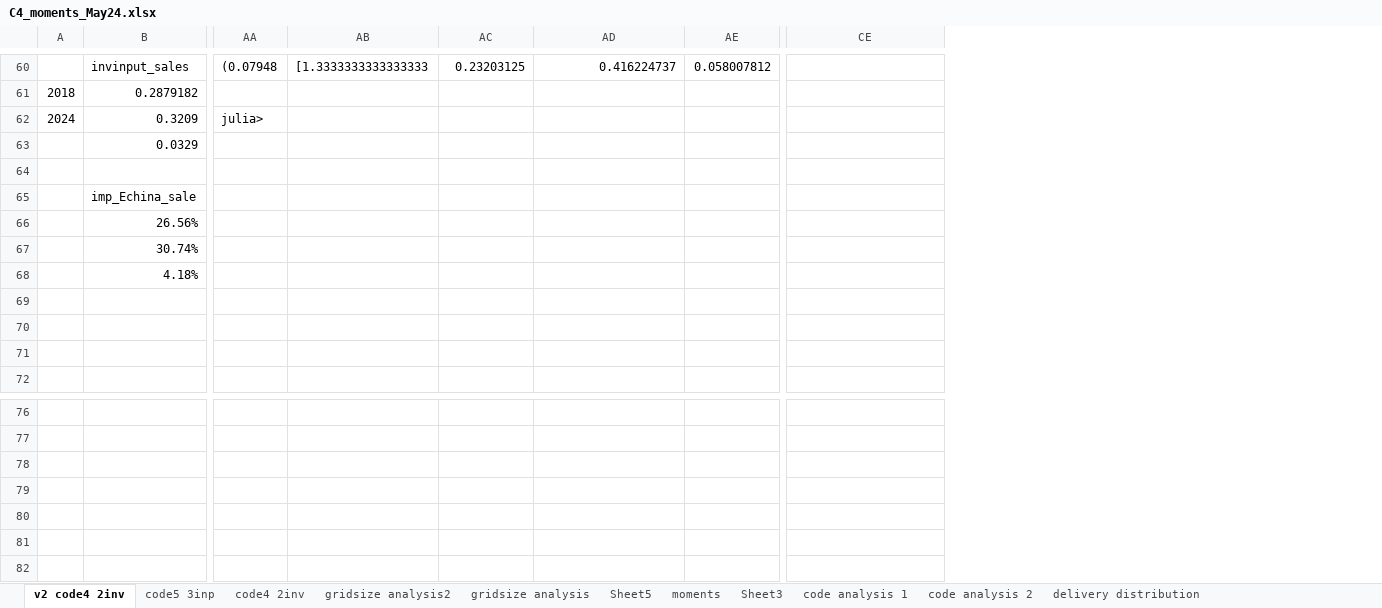
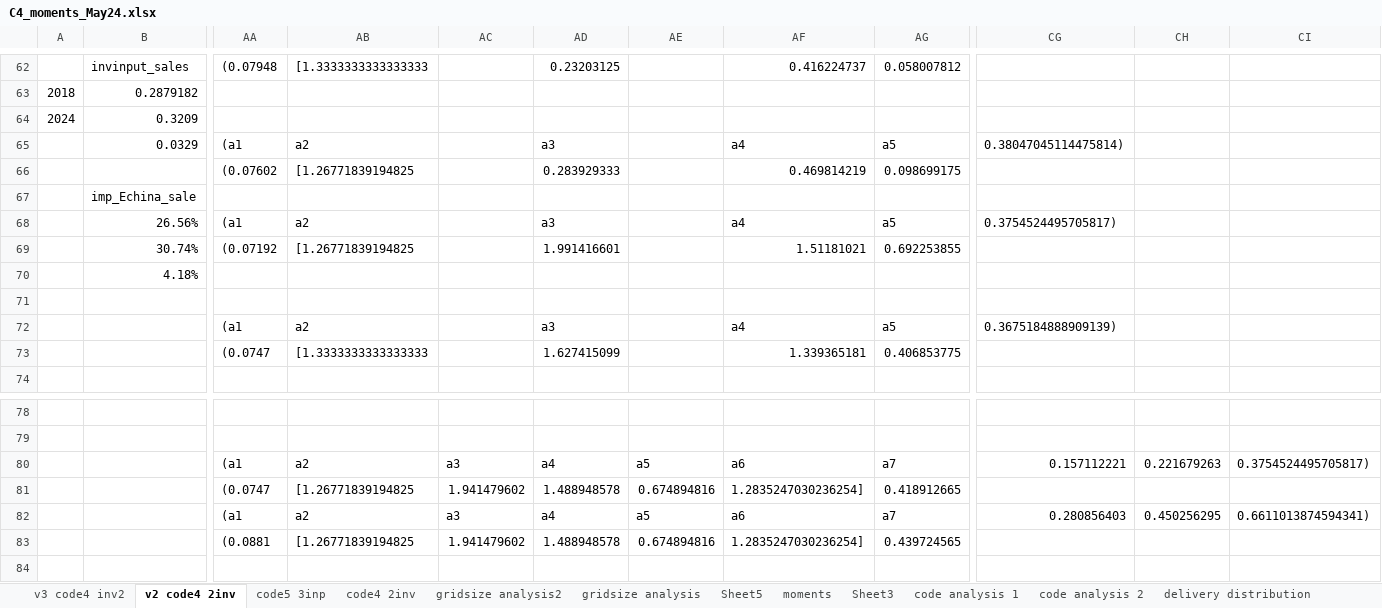
Before and after one commit to mjcarrerasv/PP, an Excel workbook: C4_moments_May24.xlsx, sheet v2 code4 2inv, drawn as a sheet; only a part is shown, gaps mark what is left out; values as stored, in another font and other column widths than the file's, no borders; removed rows and columns are numbered as before the commit, all else as after; rows hold the shown columns only; the diff covers the shown part only; the diff names each change by its address in the sheet, - before the commit and + after, or states it on an @@ line.

```diff
--- a/C4_moments_May24.xlsx (sheet v2 code4 2inv)
+++ b/C4_moments_May24.xlsx (sheet v2 code4 2inv)
+sheet tab: v3 code4 inv2
+column AC, empty
+column AE, empty
+column CH, empty
+column CI, empty
-AA64: julia>
+AA64: (empty)
-row 63:  | 0.0329
-row 65: (empty)
+row 65:  | 0.0329 | (a1 | a2 |  | a3 |  | a4 | a5 | 0.38047045114475814)
+row 66:  |  | (0.07602 | [1.26771839194825 |  | 0.283929333 |  | 0.469814219 | 0.098699175
-row 66:  | 26.56%
-row 67:  | 30.74%
+row 68:  | 26.56% | (a1 | a2 |  | a3 |  | a4 | a5 | 0.3754524495705817)
+row 69:  | 30.74% | (0.07192 | [1.26771839194825 |  | 1.991416601 |  | 1.51181021 | 0.692253855
-row 72: (empty)
+row 72:  |  | (a1 | a2 |  | a3 |  | a4 | a5 | 0.3675184888909139)
-row 73: (empty)
+row 73:  |  | (0.0747 | [1.3333333333333333 |  | 1.627415099 |  | 1.339365181 | 0.406853775
-row 78: (empty)
-row 79: (empty)
-row 80: (empty)
-row 81: (empty)
+row 80:  |  | (a1 | a2 | a3 | a4 | a5 | a6 | a7 | 0.157112221 | 0.221679263 | 0.3754524495705817)
+row 81:  |  | (0.0747 | [1.26771839194825 | 1.941479602 | 1.488948578 | 0.674894816 | 1.2835247030236254] | 0.418912665
+row 82:  |  | (a1 | a2 | a3 | a4 | a5 | a6 | a7 | 0.280856403 | 0.450256295 | 0.6611013874594341)
+row 83:  |  | (0.0881 | [1.26771839194825 | 1.941479602 | 1.488948578 | 0.674894816 | 1.2835247030236254] | 0.439724565
```
Also changed, not shown: 2 added rows, 175 edited cells and cell formats elsewhere in this sheet, formulas that keep their value, 9 other files.
